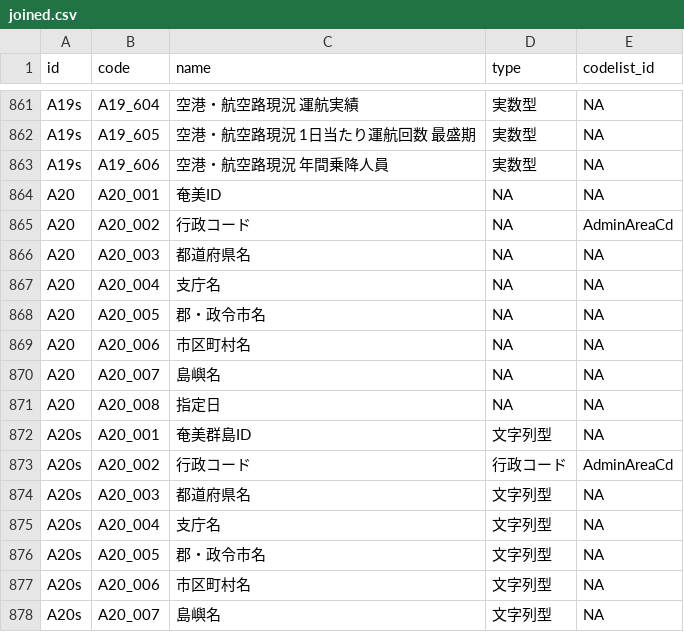
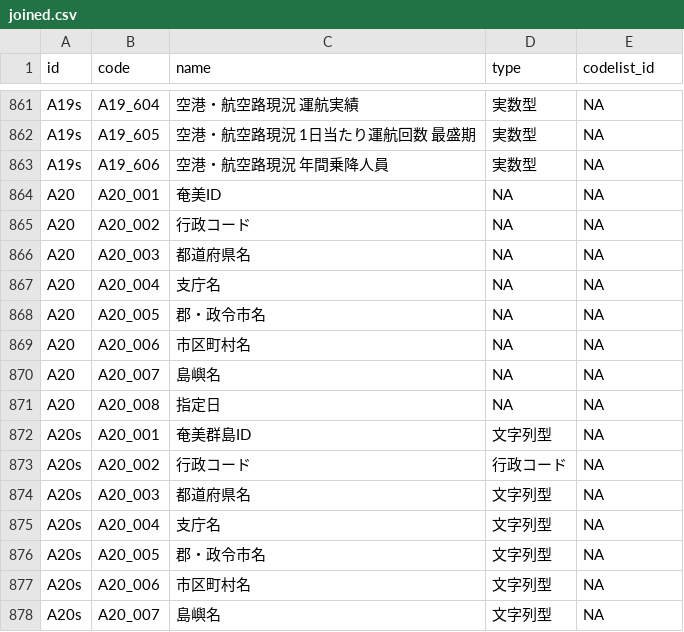
Before and after one commit to yutannihilation/kokudosuuchi-metadata, a CSV file: data/joined.csv, drawn as a sheet; only a part is shown, gaps mark what is left out.

```diff
--- a/data/joined.csv
+++ b/data/joined.csv
@@ -864,3 +864,3 @@ A19s,A19_606,空港・航空路現況　　年間乗降人員　,実数型,NA
 A20,A20_001,奄美ID,NA,NA
-A20,A20_002,行政コード,NA,AdminAreaCd
+A20,A20_002,行政コード,NA,NA
 A20,A20_003,都道府県名,NA,NA
@@ -872,3 +872,3 @@ A20,A20_008,指定日,NA,NA
 A20s,A20_001,奄美群島ID,文字列型,NA
-A20s,A20_002,行政コード,行政コード,AdminAreaCd
+A20s,A20_002,行政コード,行政コード,NA
 A20s,A20_003,都道府県名,文字列型,NA
```
Also changed, not shown: 2 other files.
